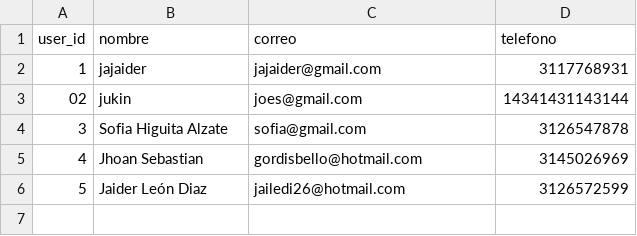
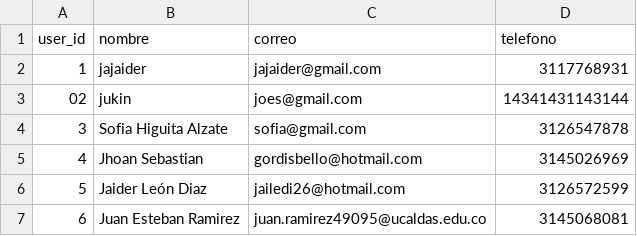
Before and after one commit to joaquinK840/biblioteca, a CSV file: app/db/data/usuarios.csv, drawn as a sheet.

```diff
--- a/app/db/data/usuarios.csv
+++ b/app/db/data/usuarios.csv
@@ -6 +6,2 @@ user_id,nombre,correo,telefono
 5,Jaider León Diaz,jailedi26@hotmail.com,3126572599
+6,Juan Esteban Ramirez,juan.ramirez49095@ucaldas.edu.co,3145068081
```
Also changed, not shown: app/db/data/libros.csv, app/db/data/prestamos.csv, 3 other files.
